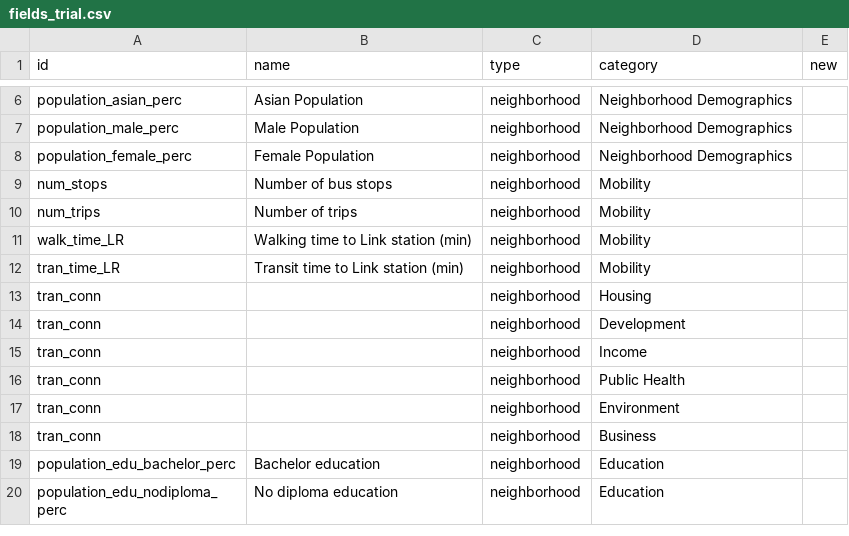
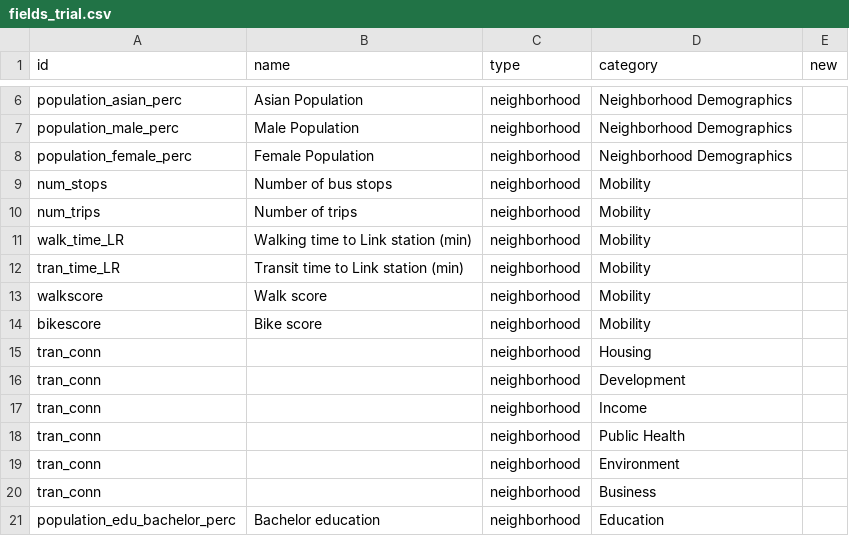
Before and after one commit to uwescience/DSSG2017-Equity, a CSV file: data/fields_trial.csv, drawn as a sheet; only a part is shown, gaps mark what is left out; the shorter side is filled out with more unchanged rows; the diff names each change by its address in the sheet, - before the commit and + after, or states it on an @@ line.

```diff
--- a/data/fields_trial.csv
+++ b/data/fields_trial.csv
+row 13: walkscore | Walk score | neighborhood | Mobility
+row 14: bikescore | Bike score | neighborhood | Mobility
```
Also changed, not shown: data/neighborhoods_trial3.csv.
